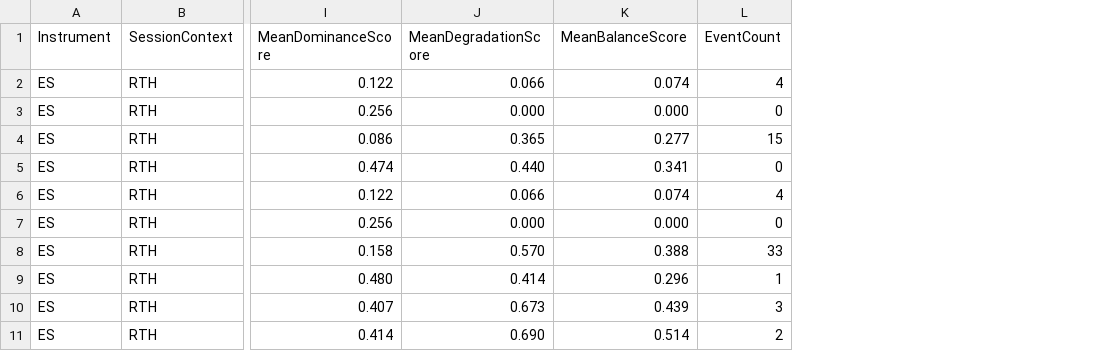
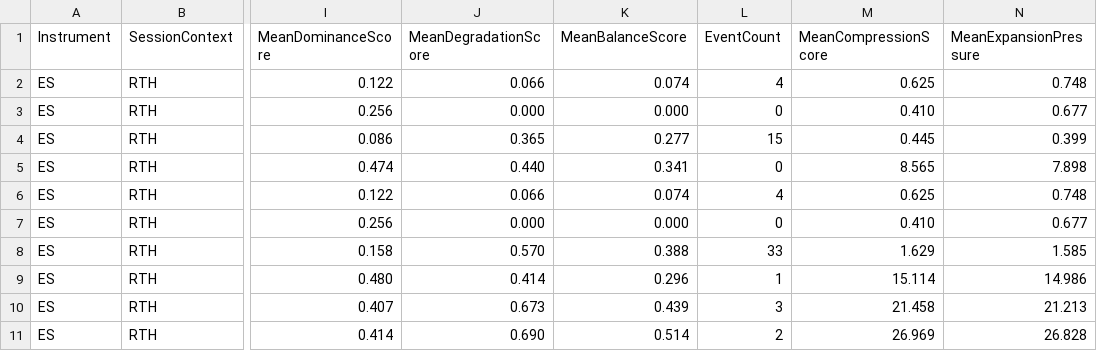
Before and after one commit to rzahraie/NinjaTraderFiles, a CSV file: xApvaV01PrecursorStats.csv, drawn as a sheet; only a part is shown, gaps mark what is left out; the diff names each change by its address in the sheet, - before the commit and + after, or states it on an @@ line.

Commit message:
Adding columns

```diff
--- a/xApvaV01PrecursorStats.csv
+++ b/xApvaV01PrecursorStats.csv
+column M (MeanCompressionScore), rows 2-11: 0.625 | 0.410 | 0.445 | 8.565 | 0.625 | 0.410 | 1.629 | 15.114 | 21.458 | 26.969
+column N (MeanExpansionPressure), rows 2-11: 0.748 | 0.677 | 0.399 | 7.898 | 0.748 | 0.677 | 1.585 | 14.986 | 21.213 | 26.828
```
Also changed, not shown: 3 other files.
